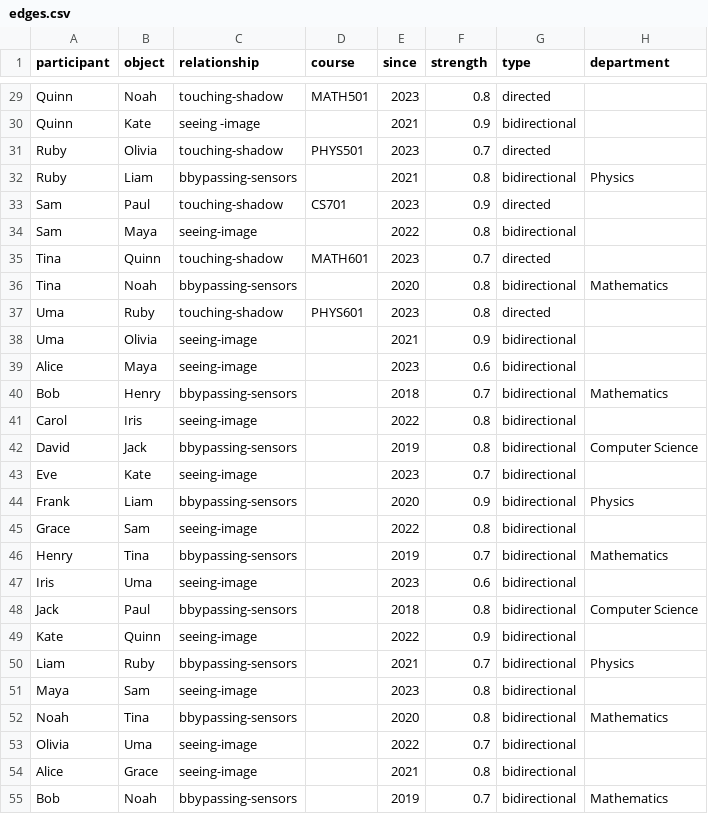
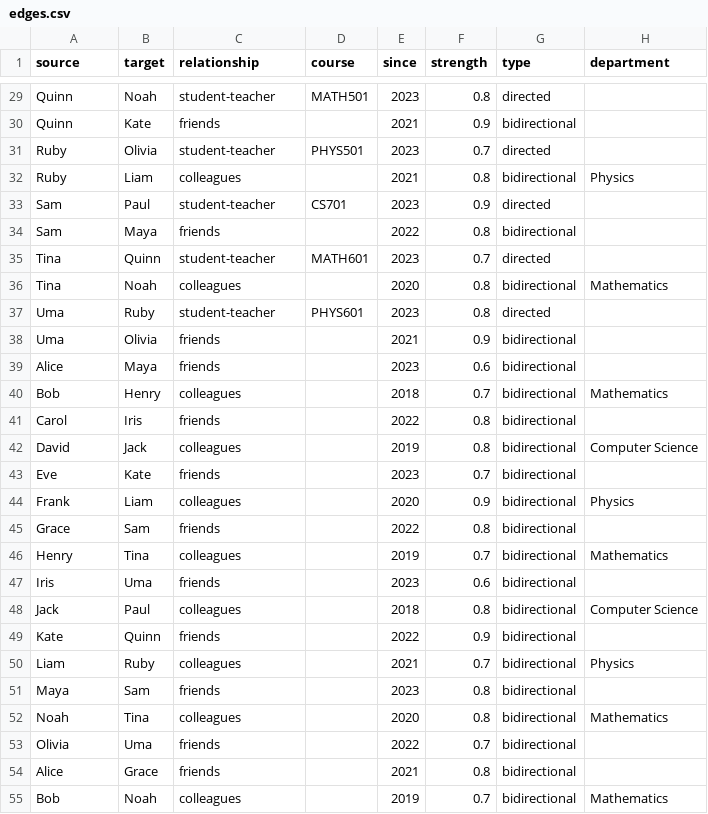
Before and after one commit to Claire-Gall/cdw-claire-galla, a CSV file: edges.csv, drawn as a sheet; only a part is shown, gaps mark what is left out; the diff covers the shown part only; the diff names each change by its address in the sheet, - before the commit and + after, or states it on an @@ line.

```diff
--- a/edges.csv
+++ b/edges.csv
-A1: participant
+A1: source
-B1: object
+B1: target
-C29 (relationship): touching-shadow
+C29 (relationship): student-teacher
-C30 (relationship): seeing -image
+C30 (relationship): friends
-C31 (relationship): touching-shadow
+C31 (relationship): student-teacher
-C32 (relationship): bbypassing-sensors
+C32 (relationship): colleagues
-C33 (relationship): touching-shadow
+C33 (relationship): student-teacher
-C34 (relationship): seeing-image
+C34 (relationship): friends
-C35 (relationship): touching-shadow
+C35 (relationship): student-teacher
-C36 (relationship): bbypassing-sensors
+C36 (relationship): colleagues
-C37 (relationship): touching-shadow
+C37 (relationship): student-teacher
-C38:C39 (relationship): seeing-image
+C38:C39 (relationship): friends
-C40 (relationship): bbypassing-sensors
+C40 (relationship): colleagues
-C41 (relationship): seeing-image
+C41 (relationship): friends
-C42 (relationship): bbypassing-sensors
+C42 (relationship): colleagues
-C43 (relationship): seeing-image
+C43 (relationship): friends
-C44 (relationship): bbypassing-sensors
+C44 (relationship): colleagues
-C45 (relationship): seeing-image
+C45 (relationship): friends
-C46 (relationship): bbypassing-sensors
+C46 (relationship): colleagues
-C47 (relationship): seeing-image
+C47 (relationship): friends
-C48 (relationship): bbypassing-sensors
+C48 (relationship): colleagues
-C49 (relationship): seeing-image
+C49 (relationship): friends
-C50 (relationship): bbypassing-sensors
+C50 (relationship): colleagues
-C51 (relationship): seeing-image
+C51 (relationship): friends
-C52 (relationship): bbypassing-sensors
+C52 (relationship): colleagues
-C53:C54 (relationship): seeing-image
+C53:C54 (relationship): friends
-C55 (relationship): bbypassing-sensors
+C55 (relationship): colleagues
```
Also changed, not shown: 35 edited cells elsewhere in this file, nodes.csv, 2 other files.
